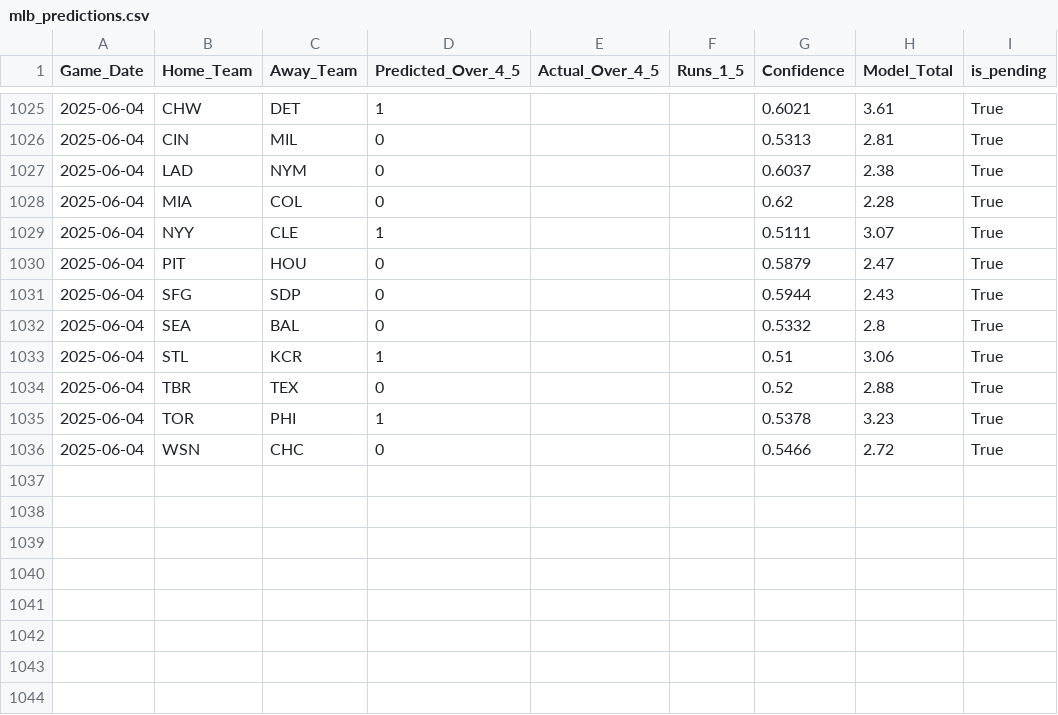
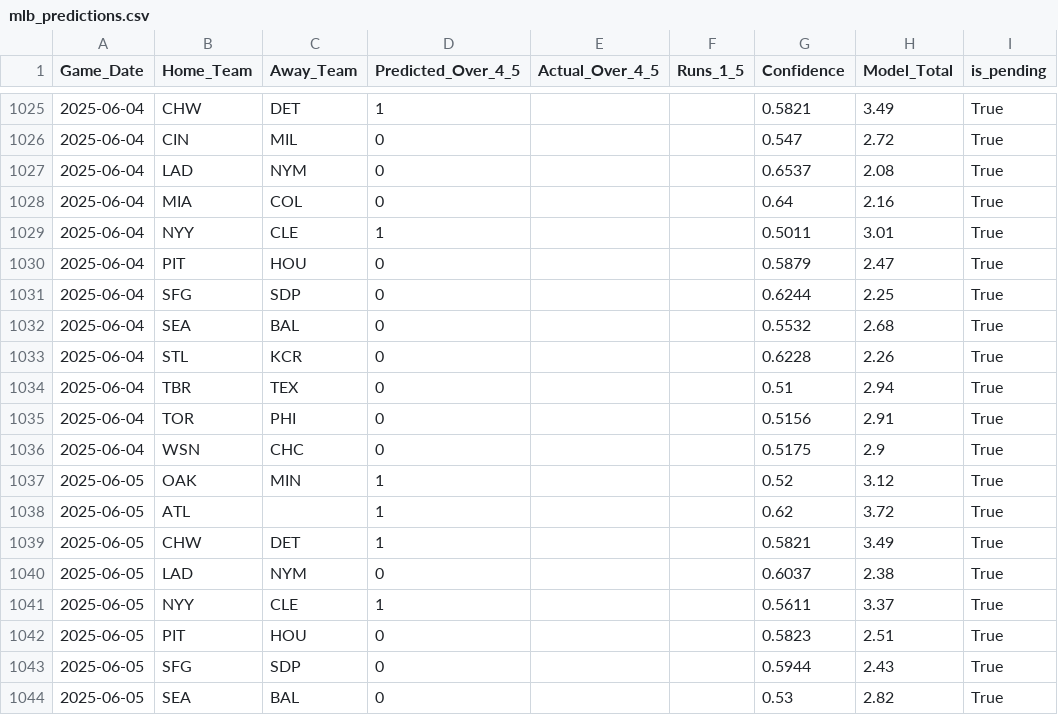
Before and after one commit to radgator13/boosted-innings-1-5, a CSV file: data/mlb_predictions.csv, drawn as a sheet; only a part is shown, gaps mark what is left out; the diff covers the shown part only.

```diff
--- a/data/mlb_predictions.csv
+++ b/data/mlb_predictions.csv
@@ -1025,12 +1025,20 @@ Game_Date,Home_Team,Away_Team,Predicted_Over_4_5,Actual_Over_4_5,Runs_1_5,Confid
-2025-06-04,CHW,DET,1,,,0.6021,3.61,True
-2025-06-04,CIN,MIL,0,,,0.5313,2.81,True
-2025-06-04,LAD,NYM,0,,,0.6037,2.38,True
-2025-06-04,MIA,COL,0,,,0.62,2.28,True
-2025-06-04,NYY,CLE,1,,,0.5111,3.07,True
+2025-06-04,CHW,DET,1,,,0.5821,3.49,True
+2025-06-04,CIN,MIL,0,,,0.547,2.72,True
+2025-06-04,LAD,NYM,0,,,0.6537,2.08,True
+2025-06-04,MIA,COL,0,,,0.64,2.16,True
+2025-06-04,NYY,CLE,1,,,0.5011,3.01,True
 2025-06-04,PIT,HOU,0,,,0.5879,2.47,True
-2025-06-04,SFG,SDP,0,,,0.5944,2.43,True
-2025-06-04,SEA,BAL,0,,,0.5332,2.8,True
-2025-06-04,STL,KCR,1,,,0.51,3.06,True
-2025-06-04,TBR,TEX,0,,,0.52,2.88,True
-2025-06-04,TOR,PHI,1,,,0.5378,3.23,True
-2025-06-04,WSN,CHC,0,,,0.5466,2.72,True
+2025-06-04,SFG,SDP,0,,,0.6244,2.25,True
+2025-06-04,SEA,BAL,0,,,0.5532,2.68,True
+2025-06-04,STL,KCR,0,,,0.6228,2.26,True
+2025-06-04,TBR,TEX,0,,,0.51,2.94,True
+2025-06-04,TOR,PHI,0,,,0.5156,2.91,True
+2025-06-04,WSN,CHC,0,,,0.5175,2.9,True
+2025-06-05,OAK,MIN,1,,,0.52,3.12,True
+2025-06-05,ATL,,1,,,0.62,3.72,True
+2025-06-05,CHW,DET,1,,,0.5821,3.49,True
+2025-06-05,LAD,NYM,0,,,0.6037,2.38,True
+2025-06-05,NYY,CLE,1,,,0.5611,3.37,True
+2025-06-05,PIT,HOU,0,,,0.5823,2.51,True
+2025-06-05,SFG,SDP,0,,,0.5944,2.43,True
+2025-06-05,SEA,BAL,0,,,0.53,2.82,True
```
Also changed, not shown: 4 added rows and 52 edited cells elsewhere in this file, data/mlb_boxscores_1to5.csv, data/mlb_boxscores_full.csv, 4 other files.
